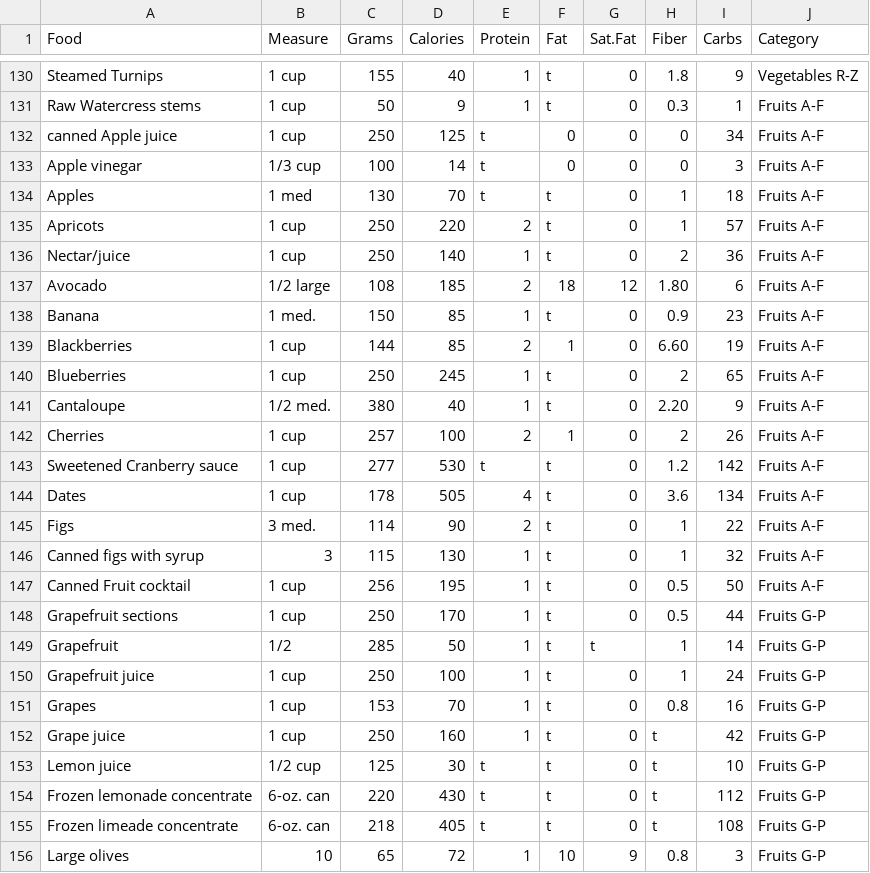
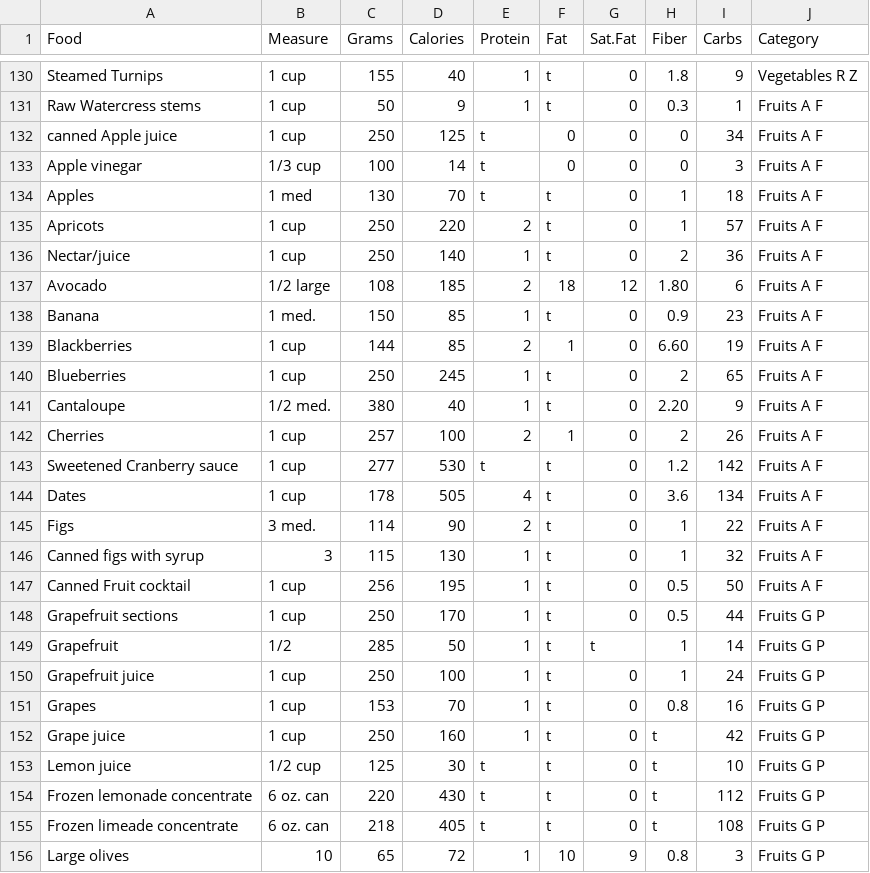
Before and after one commit to NutriGuess/NutriGuess.github.io, a CSV file: nutrients.csv, drawn as a sheet; only a part is shown, gaps mark what is left out; the diff covers the shown part only; the diff names each change by its address in the sheet, - before the commit and + after, or states it on an @@ line.

```diff
--- a/nutrients.csv
+++ b/nutrients.csv
-J130 (Category): Vegetables R-Z
+J130 (Category): Vegetables R Z
-J131:J147 (Category): Fruits A-F
+J131:J147 (Category): Fruits A F
-J148:J156 (Category): Fruits G-P
+J148:J156 (Category): Fruits G P
-B154:B155 (Measure): 6-oz. can
+B154:B155 (Measure): 6 oz. can
```
Also changed, not shown: 87 edited cells elsewhere in this file.
